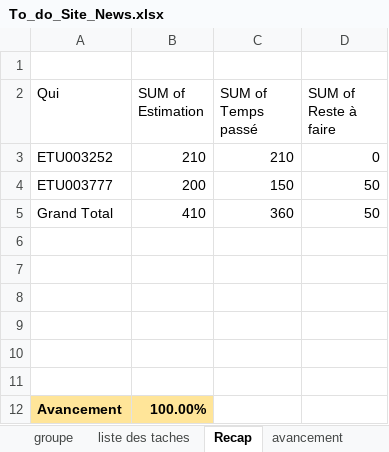
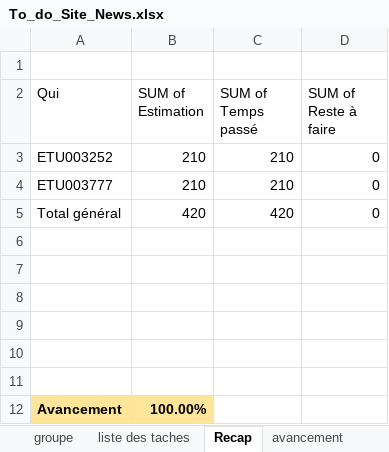
Before and after one commit to Diarintsoa-Natiora/SiteActualite, an Excel workbook: Todo/To_do_Site_News.xlsx, sheet Recap, drawn as a sheet; values as stored, in another font and other column widths than the file's, no borders; removed rows and columns are numbered as before the commit, all else as after; the diff names each change by its address in the sheet, - before the commit and + after, or states it on an @@ line.

```diff
--- a/Todo/To_do_Site_News.xlsx (sheet Recap)
+++ b/Todo/To_do_Site_News.xlsx (sheet Recap)
-row 4: ETU003777 | 200 | 150 | 50
-row 5: Grand Total | 410 | 360 | 50
+row 4: ETU003777 | 210 | 210 | 0
+row 5: Total général | 420 | 420 | 0
```
Also changed, not shown: 3 other files.
